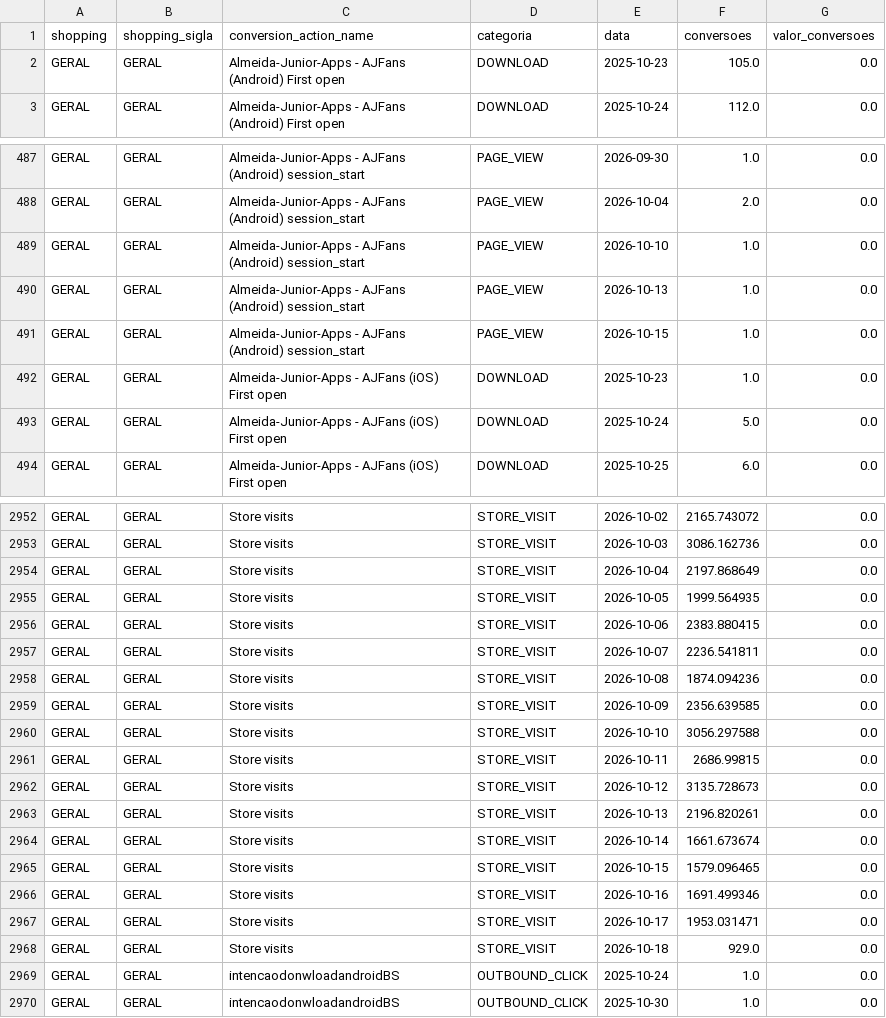
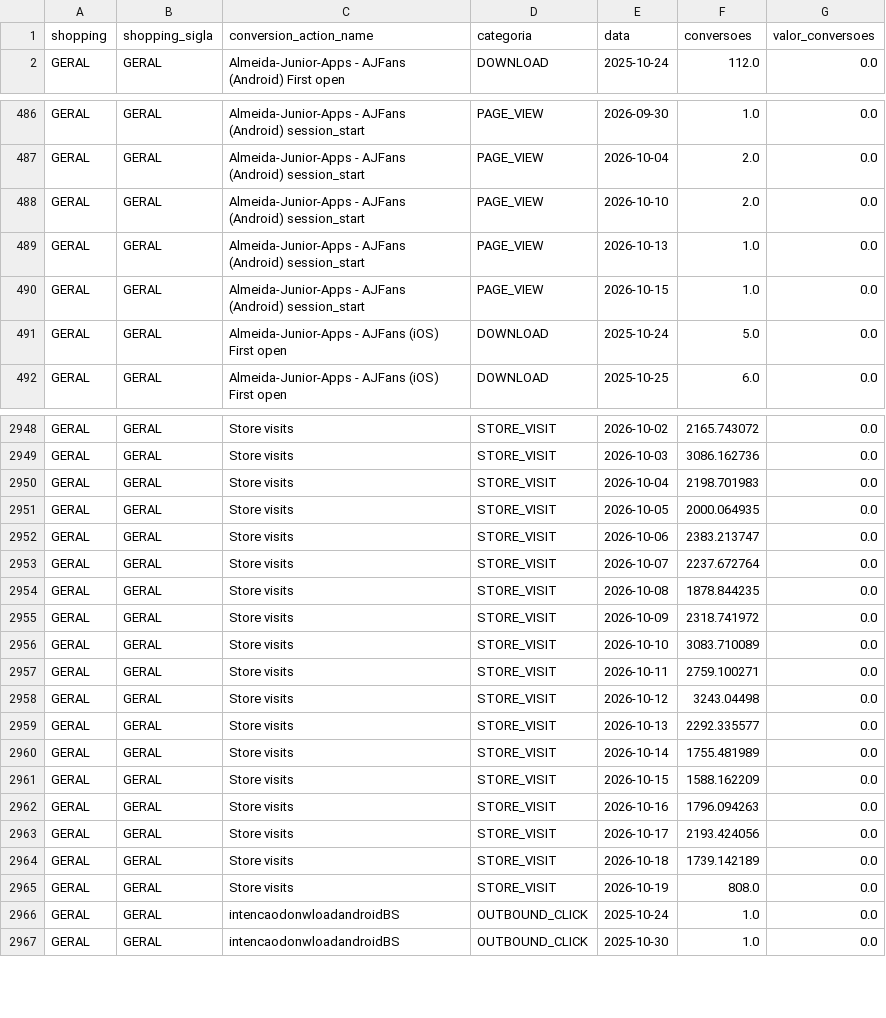
Before and after one commit to grupoalmeidajunior/dashboard-media-monitoring, a CSV file: Dados/Google_Ads/conversion_actions.csv, drawn as a sheet; only a part is shown, gaps mark what is left out; the diff covers the shown part only.

```diff
--- a/Dados/Google_Ads/conversion_actions.csv
+++ b/Dados/Google_Ads/conversion_actions.csv
@@ -1,3 +1,2 @@
 shopping,shopping_sigla,conversion_action_name,categoria,data,conversoes,valor_conversoes
-GERAL,GERAL,Almeida-Junior-Apps - AJFans (Android) First open,DOWNLOAD,2025-10-23,105.0,0.0
 GERAL,GERAL,Almeida-Junior-Apps - AJFans (Android) First open,DOWNLOAD,2025-10-24,112.0,0.0
@@ -488,6 +487,5 @@ GERAL,GERAL,Almeida-Junior-Apps - AJFans (Android) session_start,PAGE_VIEW,2026-
 GERAL,GERAL,Almeida-Junior-Apps - AJFans (Android) session_start,PAGE_VIEW,2026-10-04,2.0,0.0
-GERAL,GERAL,Almeida-Junior-Apps - AJFans (Android) session_start,PAGE_VIEW,2026-10-10,1.0,0.0
+GERAL,GERAL,Almeida-Junior-Apps - AJFans (Android) session_start,PAGE_VIEW,2026-10-10,2.0,0.0
 GERAL,GERAL,Almeida-Junior-Apps - AJFans (Android) session_start,PAGE_VIEW,2026-10-13,1.0,0.0
 GERAL,GERAL,Almeida-Junior-Apps - AJFans (Android) session_start,PAGE_VIEW,2026-10-15,1.0,0.0
-GERAL,GERAL,Almeida-Junior-Apps - AJFans (iOS) First open,DOWNLOAD,2025-10-23,1.0,0.0
 GERAL,GERAL,Almeida-Junior-Apps - AJFans (iOS) First open,DOWNLOAD,2025-10-24,5.0,0.0
@@ -2953,17 +2949,18 @@ GERAL,GERAL,Store visits,STORE_VISIT,2026-10-02,2165.743072,0.0
 GERAL,GERAL,Store visits,STORE_VISIT,2026-10-03,3086.162736,0.0
-GERAL,GERAL,Store visits,STORE_VISIT,2026-10-04,2197.868649,0.0
-GERAL,GERAL,Store visits,STORE_VISIT,2026-10-05,1999.564935,0.0
-GERAL,GERAL,Store visits,STORE_VISIT,2026-10-06,2383.880415,0.0
-GERAL,GERAL,Store visits,STORE_VISIT,2026-10-07,2236.541811,0.0
-GERAL,GERAL,Store visits,STORE_VISIT,2026-10-08,1874.094236,0.0
-GERAL,GERAL,Store visits,STORE_VISIT,2026-10-09,2356.639585,0.0
-GERAL,GERAL,Store visits,STORE_VISIT,2026-10-10,3056.297588,0.0
-GERAL,GERAL,Store visits,STORE_VISIT,2026-10-11,2686.99815,0.0
-GERAL,GERAL,Store visits,STORE_VISIT,2026-10-12,3135.728673,0.0
-GERAL,GERAL,Store visits,STORE_VISIT,2026-10-13,2196.820261,0.0
-GERAL,GERAL,Store visits,STORE_VISIT,2026-10-14,1661.673674,0.0
-GERAL,GERAL,Store visits,STORE_VISIT,2026-10-15,1579.096465,0.0
-GERAL,GERAL,Store visits,STORE_VISIT,2026-10-16,1691.499346,0.0
-GERAL,GERAL,Store visits,STORE_VISIT,2026-10-17,1953.031471,0.0
-GERAL,GERAL,Store visits,STORE_VISIT,2026-10-18,929.0,0.0
+GERAL,GERAL,Store visits,STORE_VISIT,2026-10-04,2198.701983,0.0
+GERAL,GERAL,Store visits,STORE_VISIT,2026-10-05,2000.064935,0.0
+GERAL,GERAL,Store visits,STORE_VISIT,2026-10-06,2383.213747,0.0
+GERAL,GERAL,Store visits,STORE_VISIT,2026-10-07,2237.672764,0.0
+GERAL,GERAL,Store visits,STORE_VISIT,2026-10-08,1878.844235,0.0
+GERAL,GERAL,Store visits,STORE_VISIT,2026-10-09,2318.741972,0.0
+GERAL,GERAL,Store visits,STORE_VISIT,2026-10-10,3083.710089,0.0
+GERAL,GERAL,Store visits,STORE_VISIT,2026-10-11,2759.100271,0.0
+GERAL,GERAL,Store visits,STORE_VISIT,2026-10-12,3243.04498,0.0
+GERAL,GERAL,Store visits,STORE_VISIT,2026-10-13,2292.335577,0.0
+GERAL,GERAL,Store visits,STORE_VISIT,2026-10-14,1755.481989,0.0
+GERAL,GERAL,Store visits,STORE_VISIT,2026-10-15,1588.162209,0.0
+GERAL,GERAL,Store visits,STORE_VISIT,2026-10-16,1796.094263,0.0
+GERAL,GERAL,Store visits,STORE_VISIT,2026-10-17,2193.424056,0.0
+GERAL,GERAL,Store visits,STORE_VISIT,2026-10-18,1739.142189,0.0
+GERAL,GERAL,Store visits,STORE_VISIT,2026-10-19,808.0,0.0
 GERAL,GERAL,intencaodonwloadandroidBS,OUTBOUND_CLICK,2025-10-24,1.0,0.0
```
Also changed, not shown: 1 added row, 8 removed rows and 81 edited cells elsewhere in this file, Dados/GA4/dispositivos.csv, Dados/GA4/sessoes_por_fonte.csv, 47 other files.
